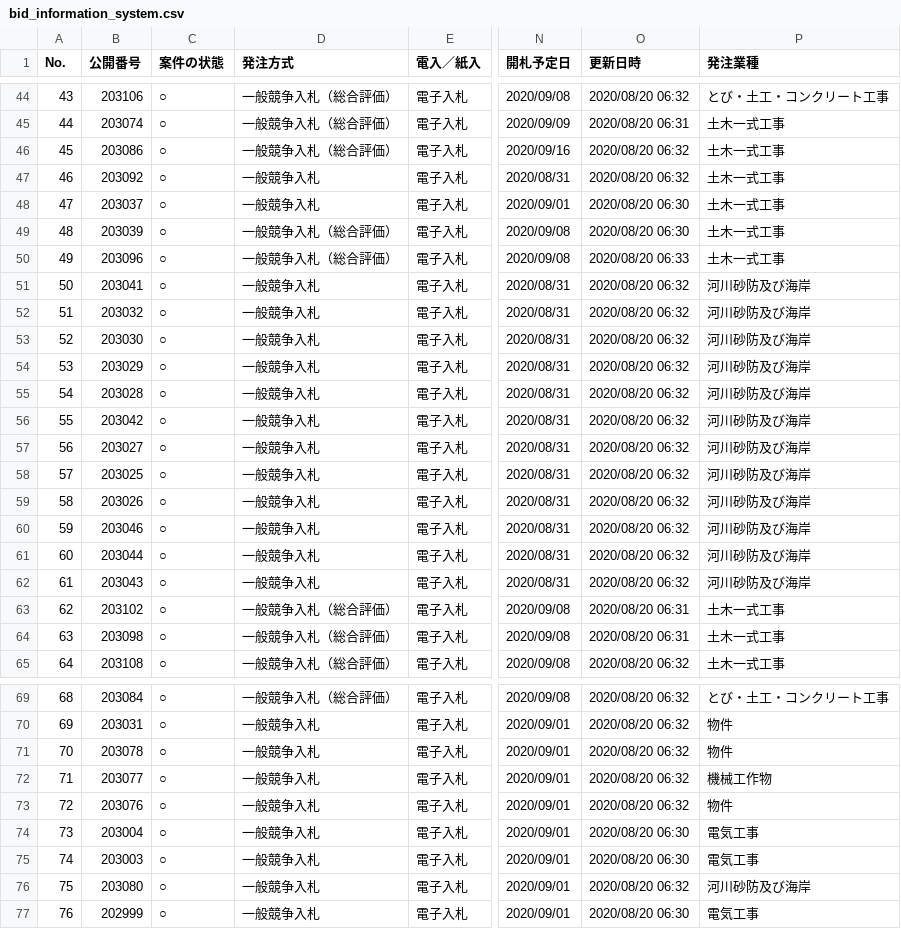
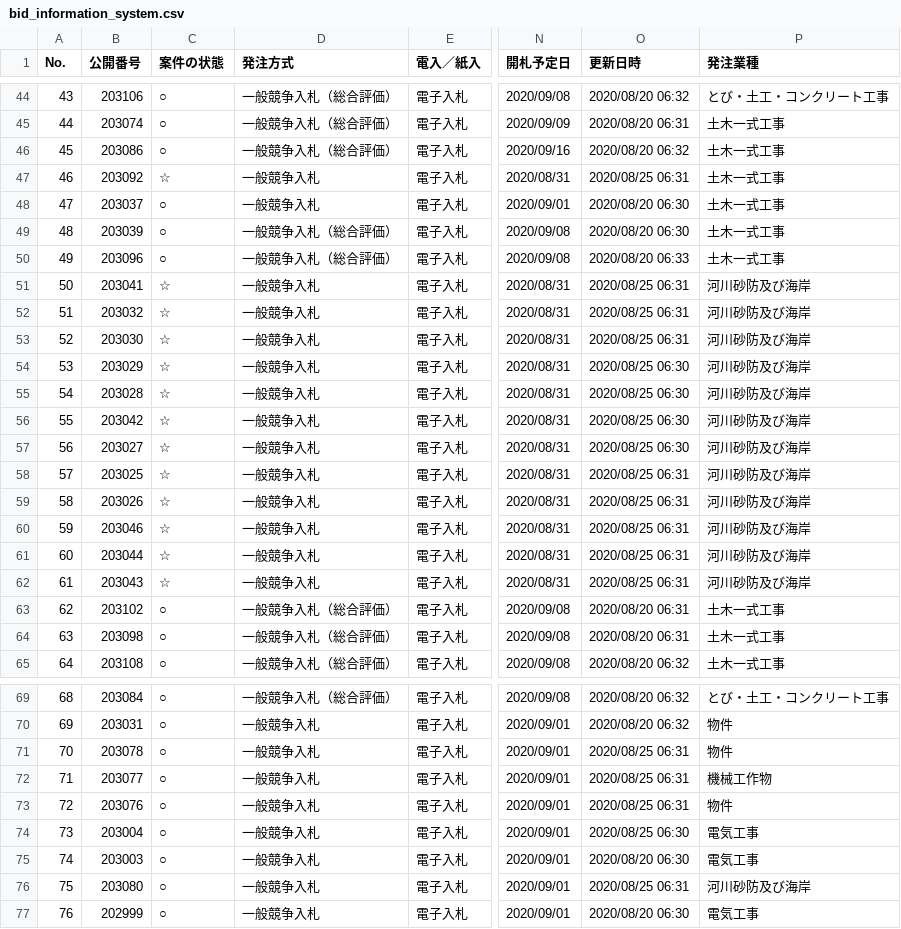
Before and after one commit to wakayama-pref-org/bid_information_system, a CSV file: csv/bid_information_system.csv, drawn as a sheet; only a part is shown, gaps mark what is left out; the diff covers the shown part only; the diff names each change by its address in the sheet, - before the commit and + after, or states it on an @@ line.

```diff
--- a/csv/bid_information_system.csv
+++ b/csv/bid_information_system.csv
-C47 (案件の状態): ○
+C47 (案件の状態): ☆
-O47 (更新日時): 2020/08/20 06:32
+O47 (更新日時): 2020/08/25 06:31
-C51:C62 (案件の状態): ○
+C51:C62 (案件の状態): ☆
-O51:O53 (更新日時): 2020/08/20 06:32
+O51:O53 (更新日時): 2020/08/25 06:31
-O54:O57 (更新日時): 2020/08/20 06:32
+O54:O57 (更新日時): 2020/08/25 06:30
-O58:O62 (更新日時): 2020/08/20 06:32
+O58:O62 (更新日時): 2020/08/25 06:31
-O71:O73 (更新日時): 2020/08/20 06:32
+O71:O73 (更新日時): 2020/08/25 06:31
-O74 (更新日時): 2020/08/20 06:30
+O74 (更新日時): 2020/08/25 06:30
-O76 (更新日時): 2020/08/20 06:32
+O76 (更新日時): 2020/08/25 06:31
```
Also changed, not shown: 99 edited cells elsewhere in this file, 1 other file.
